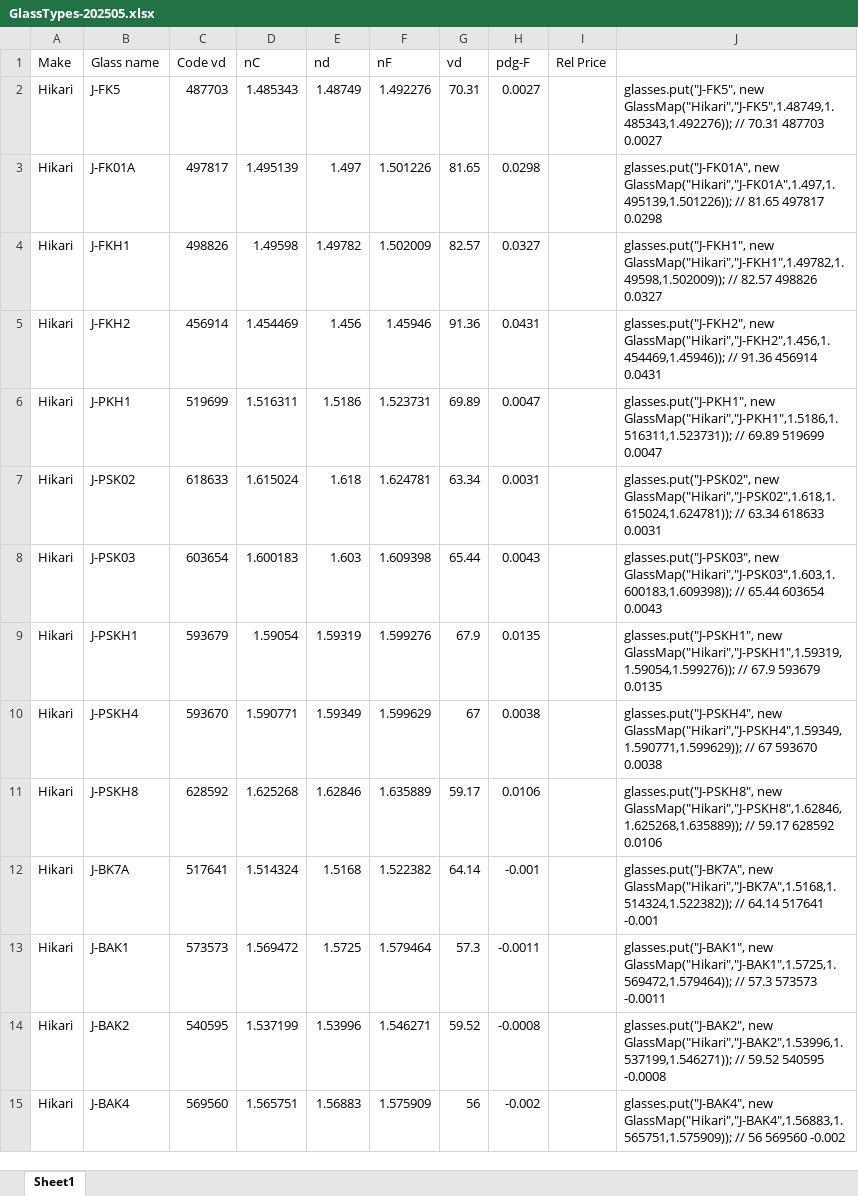
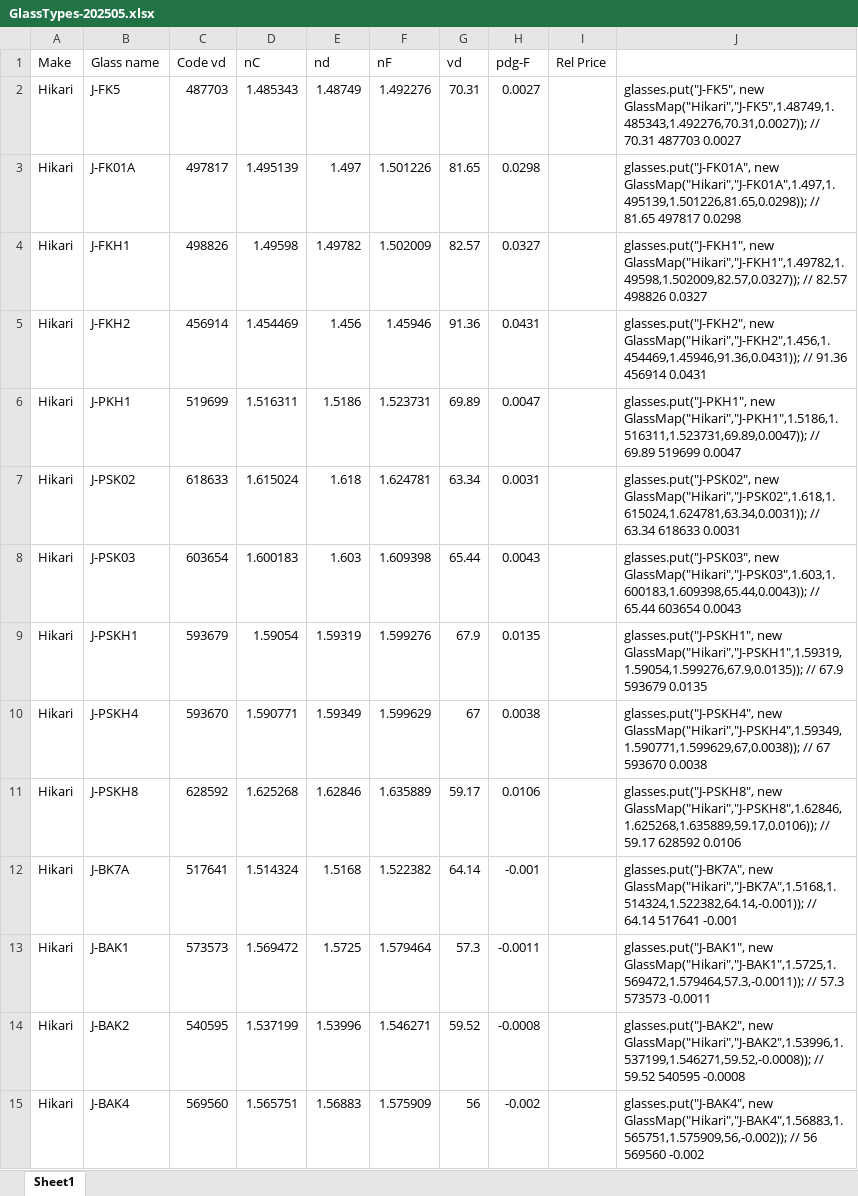
Before and after one commit to BeamFour/Beam42, an Excel workbook: glassdata/GlassTypes-202505.xlsx, sheet Sheet1, drawn as a sheet; only a part is shown; values as stored, in another font and other column widths than the file's, no borders; the diff covers the shown part only; the diff names each change by its address in the sheet, - before the commit and + after, or states it on an @@ line.

Commit message:
Update glasses

```diff
--- a/glassdata/GlassTypes-202505.xlsx (sheet Sheet1)
+++ b/glassdata/GlassTypes-202505.xlsx (sheet Sheet1)
-J2: glasses.put("J-FK5", new GlassMap("Hikari","J-FK5",1.48749,1.485343,1.492276)); // 70.31…
+J2: glasses.put("J-FK5", new GlassMap("Hikari","J-FK5",1.48749,1.485343,1.492276,70.31,0.0027)); // 70.31…
-J3: glasses.put("J-FK01A", new GlassMap("Hikari","J-FK01A",1.497,1.495139,1.501226)); // 81.65…
+J3: glasses.put("J-FK01A", new GlassMap("Hikari","J-FK01A",1.497,1.495139,1.501226,81.65,0.0298)); // 81.65…
-J4: glasses.put("J-FKH1", new GlassMap("Hikari","J-FKH1",1.49782,1.49598,1.502009)); // 82.57…
+J4: glasses.put("J-FKH1", new GlassMap("Hikari","J-FKH1",1.49782,1.49598,1.502009,82.57,0.0327)); // 82.57…
-J5: glasses.put("J-FKH2", new GlassMap("Hikari","J-FKH2",1.456,1.454469,1.45946)); // 91.36…
+J5: glasses.put("J-FKH2", new GlassMap("Hikari","J-FKH2",1.456,1.454469,1.45946,91.36,0.0431)); // 91.36…
-J6: glasses.put("J-PKH1", new GlassMap("Hikari","J-PKH1",1.5186,1.516311,1.523731)); // 69.89…
+J6: glasses.put("J-PKH1", new GlassMap("Hikari","J-PKH1",1.5186,1.516311,1.523731,69.89,0.0047)); // 69.89…
-J7: glasses.put("J-PSK02", new GlassMap("Hikari","J-PSK02",1.618,1.615024,1.624781)); // 63.34…
+J7: glasses.put("J-PSK02", new GlassMap("Hikari","J-PSK02",1.618,1.615024,1.624781,63.34,0.0031)); // 63.34…
-J8: glasses.put("J-PSK03", new GlassMap("Hikari","J-PSK03",1.603,1.600183,1.609398)); // 65.44…
+J8: glasses.put("J-PSK03", new GlassMap("Hikari","J-PSK03",1.603,1.600183,1.609398,65.44,0.0043)); // 65.44…
-J9: glasses.put("J-PSKH1", new GlassMap("Hikari","J-PSKH1",1.59319,1.59054,1.599276)); // 67.9…
+J9: glasses.put("J-PSKH1", new GlassMap("Hikari","J-PSKH1",1.59319,1.59054,1.599276,67.9,0.0135)); // 67.9…
-J10: glasses.put("J-PSKH4", new GlassMap("Hikari","J-PSKH4",1.59349,1.590771,1.599629)); // 67…
+J10: glasses.put("J-PSKH4", new GlassMap("Hikari","J-PSKH4",1.59349,1.590771,1.599629,67,0.0038)); // 67…
-J11: glasses.put("J-PSKH8", new GlassMap("Hikari","J-PSKH8",1.62846,1.625268,1.635889)); // 59.17…
+J11: glasses.put("J-PSKH8", new GlassMap("Hikari","J-PSKH8",1.62846,1.625268,1.635889,59.17,0.0106)); // 59.17…
-J12: glasses.put("J-BK7A", new GlassMap("Hikari","J-BK7A",1.5168,1.514324,1.522382)); // 64.14…
+J12: glasses.put("J-BK7A", new GlassMap("Hikari","J-BK7A",1.5168,1.514324,1.522382,64.14,-0.001)); // 64.14…
-J13: glasses.put("J-BAK1", new GlassMap("Hikari","J-BAK1",1.5725,1.569472,1.579464)); // 57.3…
+J13: glasses.put("J-BAK1", new GlassMap("Hikari","J-BAK1",1.5725,1.569472,1.579464,57.3,-0.0011)); // 57.3…
-J14: glasses.put("J-BAK2", new GlassMap("Hikari","J-BAK2",1.53996,1.537199,1.546271)); // 59.52…
+J14: glasses.put("J-BAK2", new GlassMap("Hikari","J-BAK2",1.53996,1.537199,1.546271,59.52,-0.0008)); // 59.52…
-J15: glasses.put("J-BAK4", new GlassMap("Hikari","J-BAK4",1.56883,1.565751,1.575909)); // 56…
+J15: glasses.put("J-BAK4", new GlassMap("Hikari","J-BAK4",1.56883,1.565751,1.575909,56,-0.002)); // 56…
```
Also changed, not shown: 114 added rows and 639 edited cells elsewhere in this sheet.
